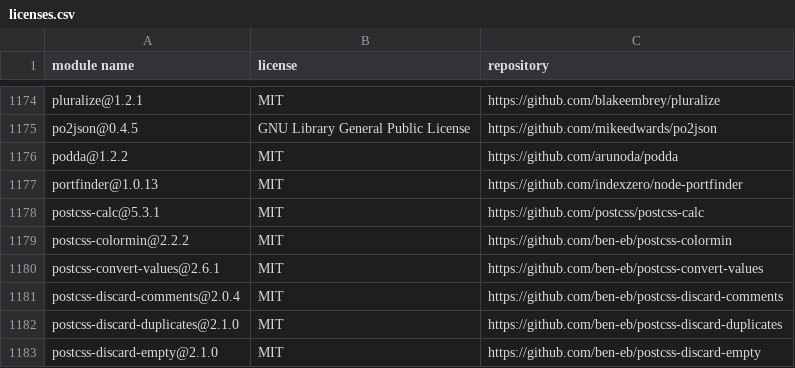
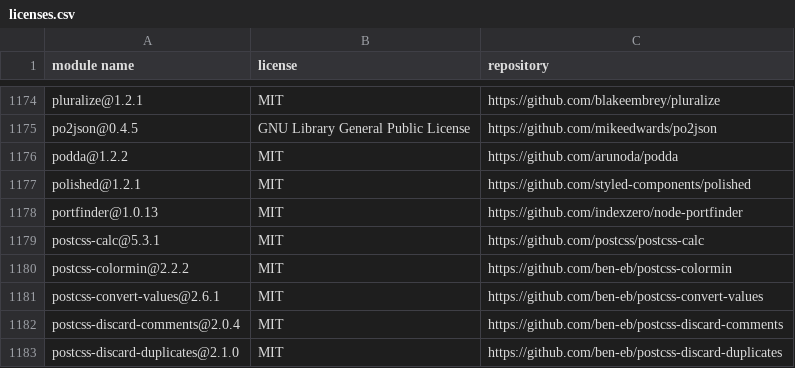
Before and after one commit to MCS-Lite/mcs-lite, a CSV file: docs/licenses.csv, drawn as a sheet; only a part is shown, gaps mark what is left out; the shorter side is filled out with more unchanged rows.

Commit message:
feat(normailize): switch to polished

```diff
--- a/docs/licenses.csv
+++ b/docs/licenses.csv
@@ -1176,2 +1176,3 @@
 "podda@1.2.2","MIT","https://github.com/arunoda/podda"
+"polished@1.2.1","MIT","https://github.com/styled-components/polished"
 "portfinder@1.0.13","MIT","https://github.com/indexzero/node-portfinder"
```
Also changed, not shown: 5 other files.
